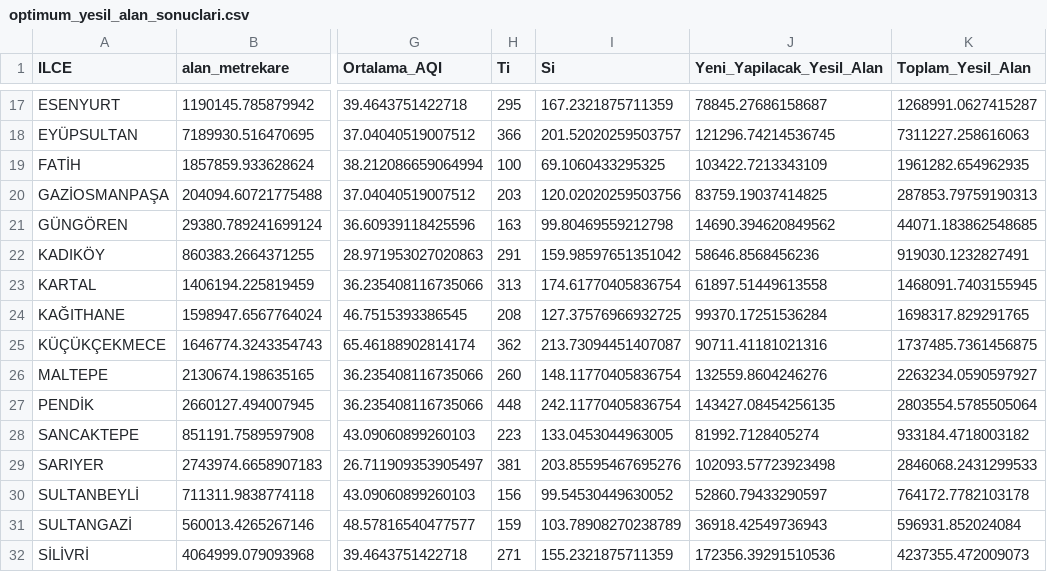
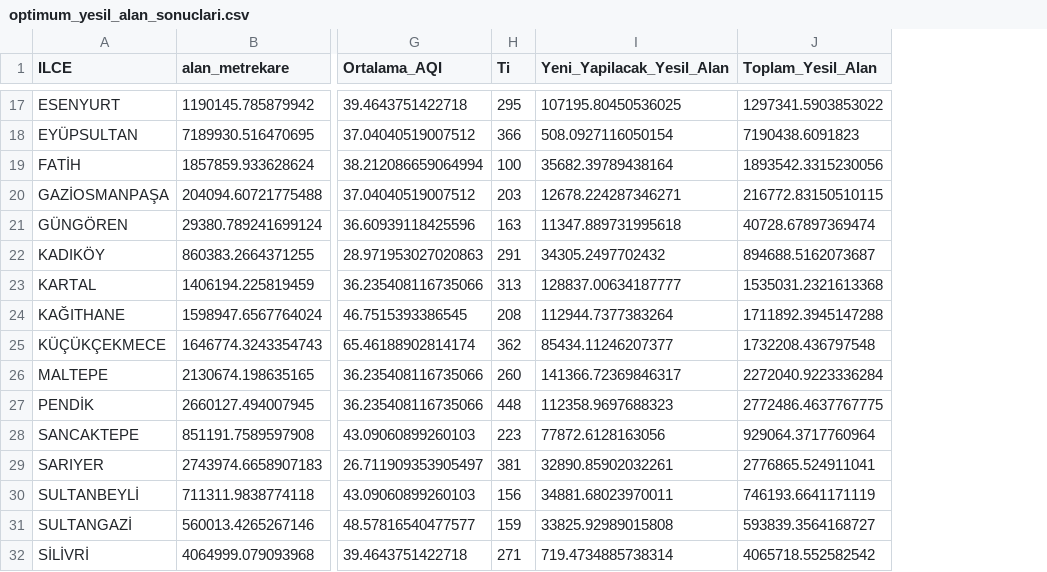
Before and after one commit to itu-itis24-doganne23/Optimization-Project, a CSV file: optimum_yesil_alan_sonuclari.csv, drawn as a sheet; only a part is shown, gaps mark what is left out; removed rows and columns are numbered as before the commit, all else as after; the diff covers the shown part only; the diff names each change by its address in the sheet, - before the commit and + after, or states it on an @@ line.

```diff
--- a/optimum_yesil_alan_sonuclari.csv
+++ b/optimum_yesil_alan_sonuclari.csv
-column I (Si), rows 17-32: 167.2321875711359 | 201.52020259503757 | 69.1060433295325 | 120.02020259503756 | 99.80469559212798 | 159.98597651351042 | 174.61770405836754 | 127.37576966932725 | 213.73094451407087 | 148.11770405836754 | 242.11770405836754 | 133.0453044963005 | 203.85595467695276 | 99.54530449630052 | 103.78908270238789 | 155.2321875711359
-I17 (Yeni_Yapilacak_Yesil_Alan): 78845.27686158687
+I17 (Yeni_Yapilacak_Yesil_Alan): 107195.80450536025
-J17 (Toplam_Yesil_Alan): 1268991.0627415287
+J17 (Toplam_Yesil_Alan): 1297341.5903853022
-I18 (Yeni_Yapilacak_Yesil_Alan): 121296.74214536745
+I18 (Yeni_Yapilacak_Yesil_Alan): 508.0927116050154
-J18 (Toplam_Yesil_Alan): 7311227.258616063
+J18 (Toplam_Yesil_Alan): 7190438.6091823
-I19 (Yeni_Yapilacak_Yesil_Alan): 103422.7213343109
+I19 (Yeni_Yapilacak_Yesil_Alan): 35682.39789438164
-J19 (Toplam_Yesil_Alan): 1961282.654962935
+J19 (Toplam_Yesil_Alan): 1893542.3315230056
-I20 (Yeni_Yapilacak_Yesil_Alan): 83759.19037414825
+I20 (Yeni_Yapilacak_Yesil_Alan): 12678.224287346271
-J20 (Toplam_Yesil_Alan): 287853.79759190313
+J20 (Toplam_Yesil_Alan): 216772.83150510115
-I21 (Yeni_Yapilacak_Yesil_Alan): 14690.394620849562
+I21 (Yeni_Yapilacak_Yesil_Alan): 11347.889731995618
-J21 (Toplam_Yesil_Alan): 44071.183862548685
+J21 (Toplam_Yesil_Alan): 40728.67897369474
-I22 (Yeni_Yapilacak_Yesil_Alan): 58646.8568456236
+I22 (Yeni_Yapilacak_Yesil_Alan): 34305.2497702432
-J22 (Toplam_Yesil_Alan): 919030.1232827491
+J22 (Toplam_Yesil_Alan): 894688.5162073687
-I23 (Yeni_Yapilacak_Yesil_Alan): 61897.51449613558
+I23 (Yeni_Yapilacak_Yesil_Alan): 128837.00634187777
-J23 (Toplam_Yesil_Alan): 1468091.7403155945
+J23 (Toplam_Yesil_Alan): 1535031.2321613368
-I24 (Yeni_Yapilacak_Yesil_Alan): 99370.17251536284
+I24 (Yeni_Yapilacak_Yesil_Alan): 112944.7377383264
-J24 (Toplam_Yesil_Alan): 1698317.829291765
+J24 (Toplam_Yesil_Alan): 1711892.3945147288
-I25 (Yeni_Yapilacak_Yesil_Alan): 90711.41181021316
+I25 (Yeni_Yapilacak_Yesil_Alan): 85434.11246207377
-J25 (Toplam_Yesil_Alan): 1737485.7361456875
+J25 (Toplam_Yesil_Alan): 1732208.436797548
-I26 (Yeni_Yapilacak_Yesil_Alan): 132559.8604246276
+I26 (Yeni_Yapilacak_Yesil_Alan): 141366.72369846317
-J26 (Toplam_Yesil_Alan): 2263234.0590597927
+J26 (Toplam_Yesil_Alan): 2272040.9223336284
-I27 (Yeni_Yapilacak_Yesil_Alan): 143427.08454256135
+I27 (Yeni_Yapilacak_Yesil_Alan): 112358.9697688323
-J27 (Toplam_Yesil_Alan): 2803554.5785505064
+J27 (Toplam_Yesil_Alan): 2772486.4637767775
-I28 (Yeni_Yapilacak_Yesil_Alan): 81992.7128405274
+I28 (Yeni_Yapilacak_Yesil_Alan): 77872.6128163056
-J28 (Toplam_Yesil_Alan): 933184.4718003182
+J28 (Toplam_Yesil_Alan): 929064.3717760964
-I29 (Yeni_Yapilacak_Yesil_Alan): 102093.57723923498
+I29 (Yeni_Yapilacak_Yesil_Alan): 32890.85902032261
-J29 (Toplam_Yesil_Alan): 2846068.2431299533
+J29 (Toplam_Yesil_Alan): 2776865.524911041
-I30 (Yeni_Yapilacak_Yesil_Alan): 52860.79433290597
+I30 (Yeni_Yapilacak_Yesil_Alan): 34881.68023970011
-J30 (Toplam_Yesil_Alan): 764172.7782103178
+J30 (Toplam_Yesil_Alan): 746193.6641171119
-I31 (Yeni_Yapilacak_Yesil_Alan): 36918.42549736943
+I31 (Yeni_Yapilacak_Yesil_Alan): 33825.92989015808
-J31 (Toplam_Yesil_Alan): 596931.852024084
+J31 (Toplam_Yesil_Alan): 593839.3564168727
-I32 (Yeni_Yapilacak_Yesil_Alan): 172356.39291510536
+I32 (Yeni_Yapilacak_Yesil_Alan): 719.4734885738314
-J32 (Toplam_Yesil_Alan): 4237355.472009073
+J32 (Toplam_Yesil_Alan): 4065718.552582542
```
Also changed, not shown: 46 edited cells elsewhere in this file, 3 other files.
